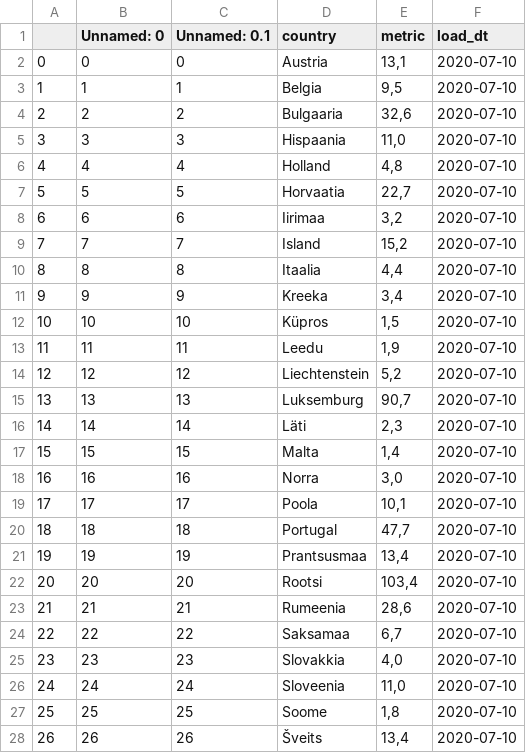
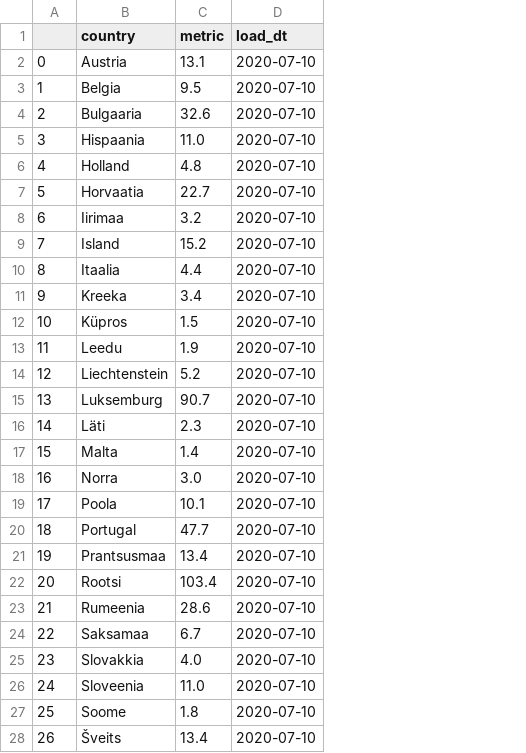
Before and after one commit to rainermesi/covid_travel_restrictions_dash, a CSV file: union_001.csv, drawn as a sheet; only a part is shown; removed rows and columns are numbered as before the commit, all else as after; the diff covers the shown part only; the diff names each change by its address in the sheet, - before the commit and + after, or states it on an @@ line.

```diff
--- a/union_001.csv
+++ b/union_001.csv
-column B (Unnamed: 0), rows 2-28: 0 | 1 | 2 | 3 | 4 | 5 | 6 | 7 | 8 | 9 | 10 | 11 | 12 | 13 | 14 | 15 | 16 | 17 | 18 | 19 | 20 | 21 | 22 | 23 | 24 | 25 | 26
-column C (Unnamed: 0.1), rows 2-28: 0 | 1 | 2 | 3 | 4 | 5 | 6 | 7 | 8 | 9 | 10 | 11 | 12 | 13 | 14 | 15 | 16 | 17 | 18 | 19 | 20 | 21 | 22 | 23 | 24 | 25 | 26
-C2 (metric): 13,1
+C2 (metric): 13.1
-C3 (metric): 9,5
+C3 (metric): 9.5
-C4 (metric): 32,6
+C4 (metric): 32.6
-C5 (metric): 11,0
+C5 (metric): 11.0
-C6 (metric): 4,8
+C6 (metric): 4.8
-C7 (metric): 22,7
+C7 (metric): 22.7
-C8 (metric): 3,2
+C8 (metric): 3.2
-C9 (metric): 15,2
+C9 (metric): 15.2
-C10 (metric): 4,4
+C10 (metric): 4.4
-C11 (metric): 3,4
+C11 (metric): 3.4
-C12 (metric): 1,5
+C12 (metric): 1.5
-C13 (metric): 1,9
+C13 (metric): 1.9
-C14 (metric): 5,2
+C14 (metric): 5.2
-C15 (metric): 90,7
+C15 (metric): 90.7
-C16 (metric): 2,3
+C16 (metric): 2.3
-C17 (metric): 1,4
+C17 (metric): 1.4
-C18 (metric): 3,0
+C18 (metric): 3.0
-C19 (metric): 10,1
+C19 (metric): 10.1
-C20 (metric): 47,7
+C20 (metric): 47.7
-C21 (metric): 13,4
+C21 (metric): 13.4
-C22 (metric): 103,4
+C22 (metric): 103.4
-C23 (metric): 28,6
+C23 (metric): 28.6
-C24 (metric): 6,7
+C24 (metric): 6.7
-C25 (metric): 4,0
+C25 (metric): 4.0
-C26 (metric): 11,0
+C26 (metric): 11.0
-C27 (metric): 1,8
+C27 (metric): 1.8
-C28 (metric): 13,4
+C28 (metric): 13.4
```
Also changed, not shown: 38 edited cells elsewhere in this file, union_002.csv, 1 other file.
